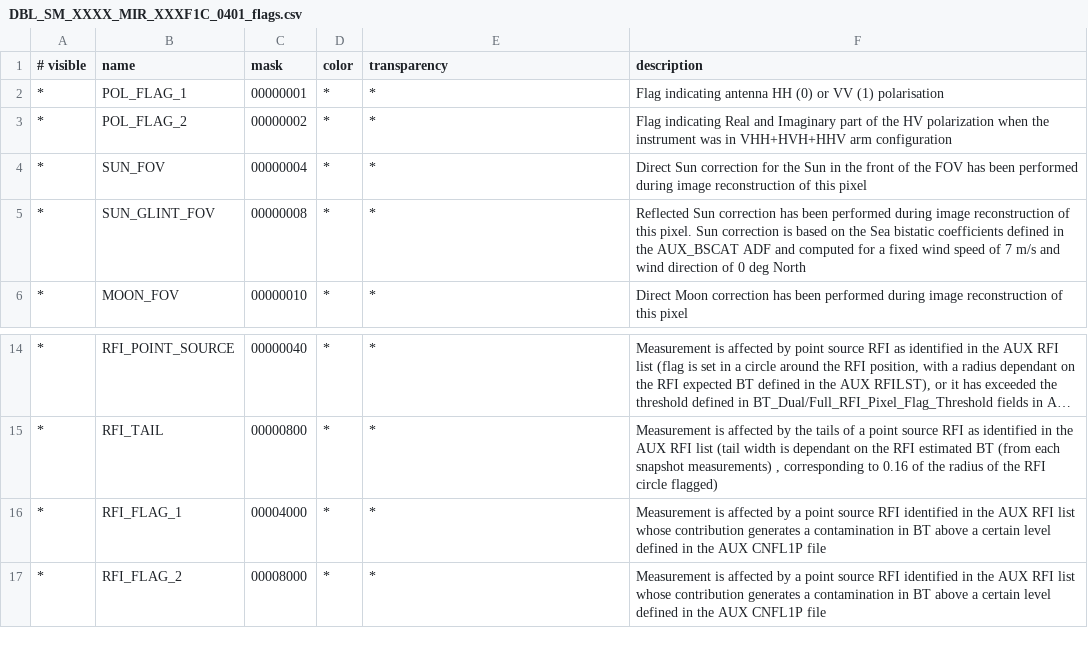
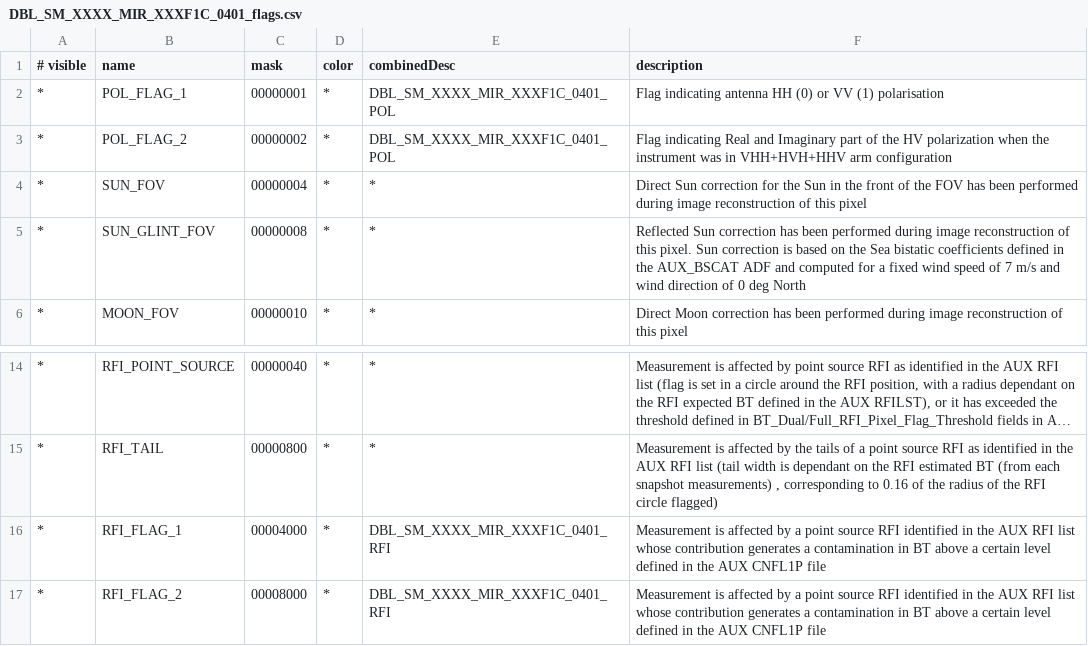
Before and after one commit to senbox-org/smos-box, a CSV file: smos-reader/src/main/resources/org/esa/smos/dataio/smos/dddb/flags/MIR_/XXXF1C/DBL_SM_XXXX_MIR_XXXF1C_0401_flags.csv, drawn as a sheet; only a part is shown, gaps mark what is left out; long unchanged cells end in …; the diff names each change by its address in the sheet, - before the commit and + after, or states it on an @@ line.

Commit message:
replaced unused transparency field with combinedFlag

```diff
--- a/smos-reader/src/main/resources/org/esa/smos/dataio/smos/dddb/flags/MIR_/XXXF1C/DBL_SM_XXXX_MIR_XXXF1C_0401_flags.csv
+++ b/smos-reader/src/main/resources/org/esa/smos/dataio/smos/dddb/flags/MIR_/XXXF1C/DBL_SM_XXXX_MIR_XXXF1C_0401_flags.csv
-E1: transparency
+E1: combinedDesc
-E2:E3 (combinedDesc): *
+E2:E3 (combinedDesc): DBL_SM_XXXX_MIR_XXXF1C_0401_POL
-E16:E17 (combinedDesc): *
+E16:E17 (combinedDesc): DBL_SM_XXXX_MIR_XXXF1C_0401_RFI
```
Also changed, not shown: smos-reader/src/main/resources/org/esa/smos/dataio/smos/dddb/bands/MIR_/SCLF1C/DBL_SM_XXXX_MIR_SCLF1C_0401.csv, smos-reader/src/main/resources/org/esa/smos/dataio/smos/dddb/flags/AUX_/DFFLAI/DBL_SM_XXXX_AUX_DFFLAI_0200_flags.csv, 37 other files.
